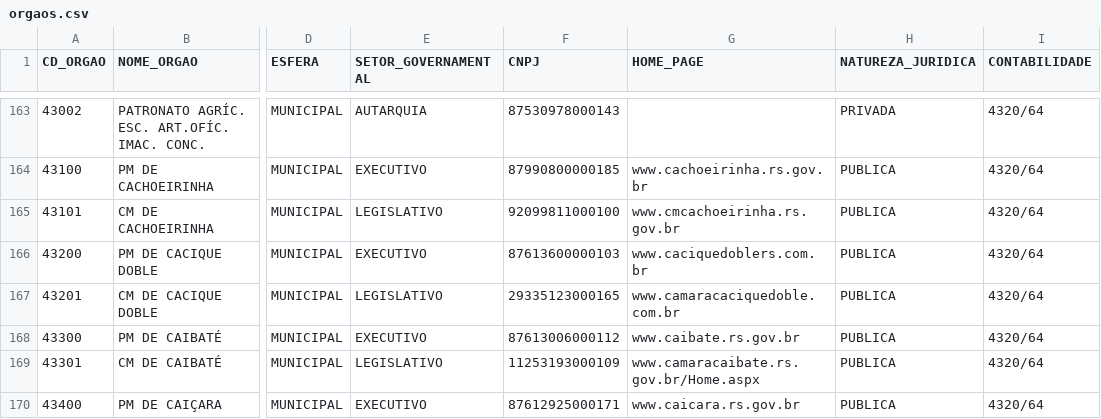
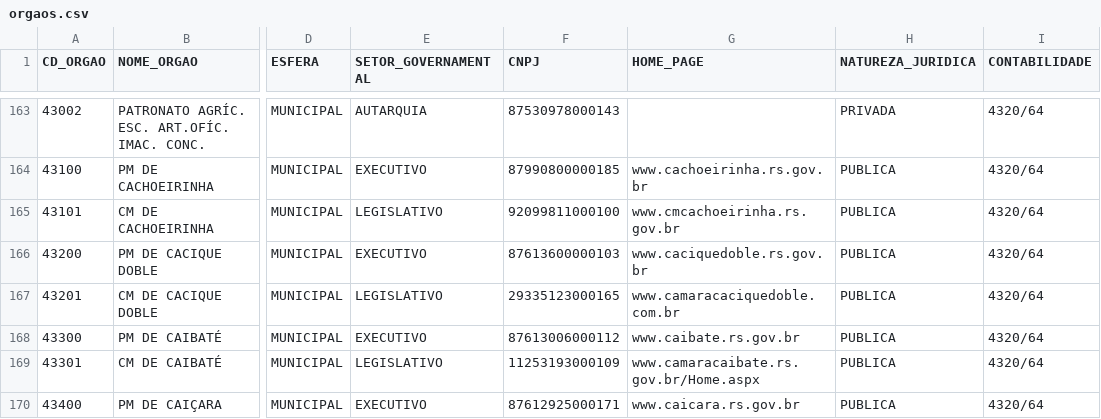
Before and after one commit to analytics-ufcg/ta-de-pe-dados, a CSV file: data/orgaos/orgaos.csv, drawn as a sheet; only a part is shown, gaps mark what is left out; the diff covers the shown part only; the diff names each change by its address in the sheet, - before the commit and + after, or states it on an @@ line.

```diff
--- a/data/orgaos/orgaos.csv
+++ b/data/orgaos/orgaos.csv
-G166 (HOME_PAGE): www.caciquedoblers.com.br
+G166 (HOME_PAGE): www.caciquedoble.rs.gov.br
```
Also changed, not shown: 1 added row and 5 edited cells elsewhere in this file, 3 other files.
